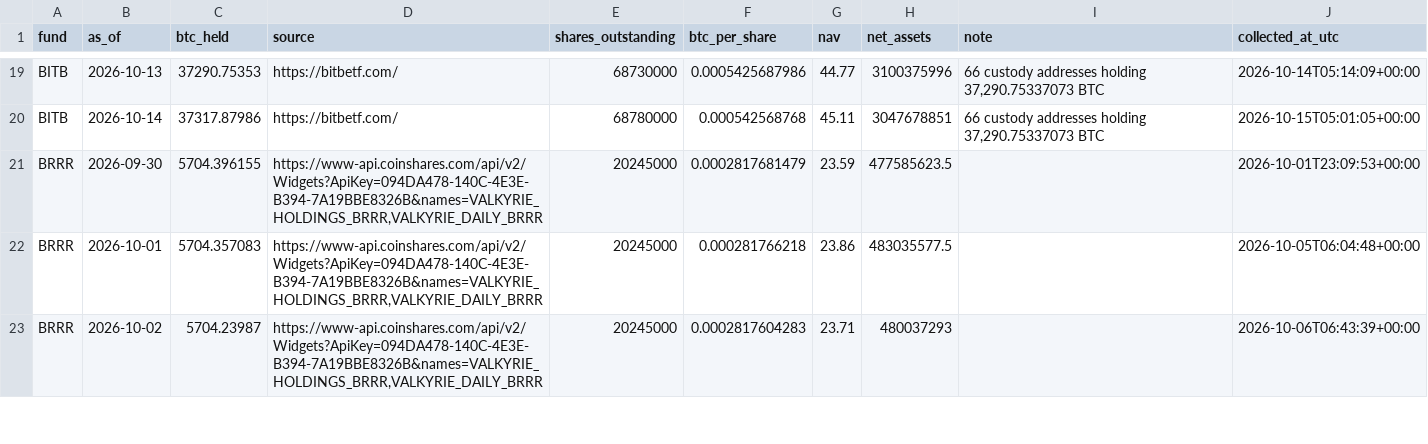
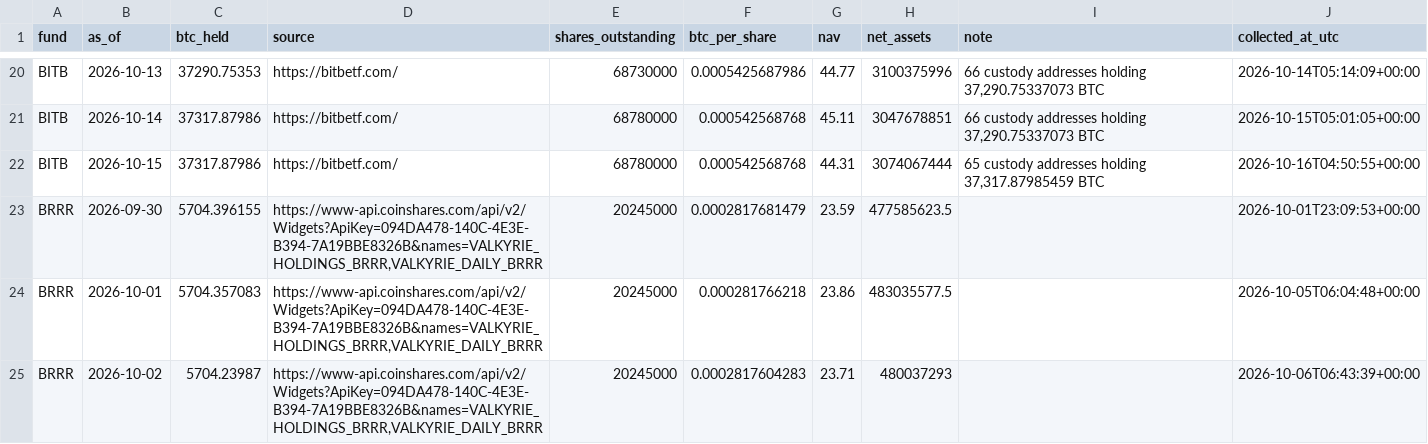
Before and after one commit to SecretSatoshis/Bitcoin-Report-Library, a CSV file: csv/etf_snapshots.csv, drawn as a sheet; only a part is shown, gaps mark what is left out; the diff covers the shown part only.

```diff
--- a/csv/etf_snapshots.csv
+++ b/csv/etf_snapshots.csv
@@ -20,2 +21,3 @@ BITB,2026-10-13,37290.75353,https://bitbetf.com/,68730000,0.0005425687986,44.77,
 BITB,2026-10-14,37317.87986,https://bitbetf.com/,68780000,0.000542568768,45.11,3047678851,"66 custody addresses holding 37,290.75337073 BTC",2026-10-15T05:01:05+00:00
+BITB,2026-10-15,37317.87986,https://bitbetf.com/,68780000,0.000542568768,44.31,3074067444,"65 custody addresses holding 37,317.87985459 BTC",2026-10-16T04:50:55+00:00
 BRRR,2026-09-30,5704.396155,"https://www-api.coinshares.com/api/v2/Widgets?ApiKey=094DA478-140C-4E3E-B394-7A19BBE8326B&names=VALKYRIE_HOLDINGS_BRRR,VALKYRIE_DAILY_BRRR",20245000,0.0002817681479,23.59,477585623.5,,2026-10-01T23:09:53+00:00
```
Also changed, not shown: 7 added rows and 4 edited cells elsewhere in this file, csv/drawdown_data.csv, csv/etf_nav_history.csv, 29 other files.
